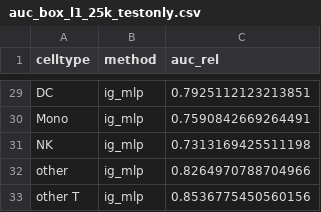
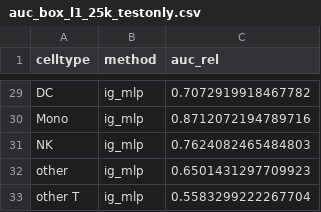
Before and after one commit to inbar/data_science_for_life_science_summer_2026_project_python, a CSV file: local_data/standalone_plots/auc_box_l1_25k_testonly.csv, drawn as a sheet; only a part is shown, gaps mark what is left out; the diff covers the shown part only; the diff names each change by its address in the sheet, - before the commit and + after, or states it on an @@ line.

```diff
--- a/local_data/standalone_plots/auc_box_l1_25k_testonly.csv
+++ b/local_data/standalone_plots/auc_box_l1_25k_testonly.csv
-C29 (auc_rel): 0.7925112123213851
+C29 (auc_rel): 0.7072919918467782
-C30 (auc_rel): 0.7590842669264491
+C30 (auc_rel): 0.8712072194789716
-C31 (auc_rel): 0.7313169425511198
+C31 (auc_rel): 0.7624082465484803
-C32 (auc_rel): 0.8264970788704966
+C32 (auc_rel): 0.6501431297709923
-C33 (auc_rel): 0.8536775450560156
+C33 (auc_rel): 0.5583299222267704
```
Also changed, not shown: 27 edited cells elsewhere in this file, local_data/validation_l1_25k/scores/celltype.l1/full_dataset_split_40_seed_42/mi_ksg_results.csv, 29 other files.
